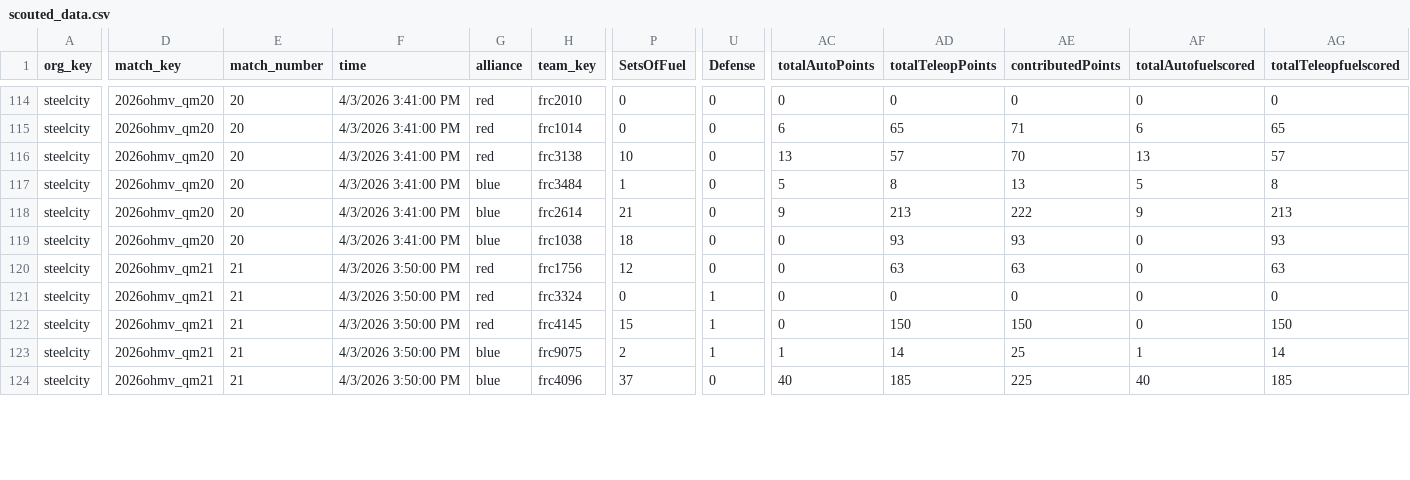
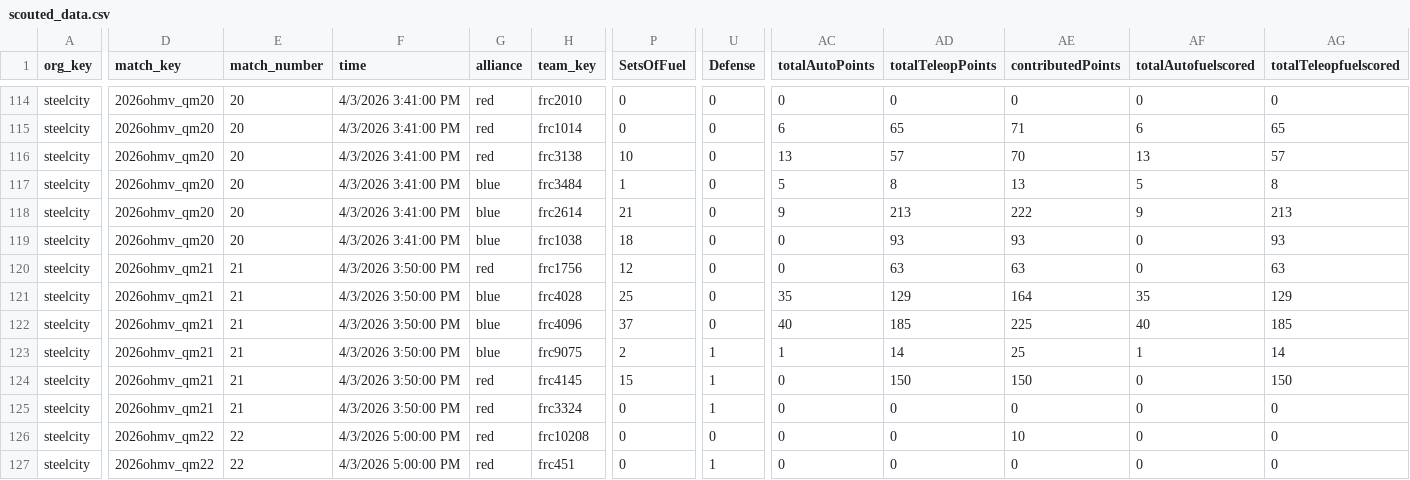
Before and after one commit to GirlsOfSteelRobotics/2026FrcScoutingApp, a CSV file: data/2026ohmv/scouted_data.csv, drawn as a sheet; only a part is shown, gaps mark what is left out; addresses are those after the commit; rows hold the shown columns only; the diff covers the shown part only; the diff names each change by its address in the sheet, - before the commit and + after, or states it on an @@ line.

Commit message:
Scrape Scouting Data at 2026-04-03T17:12:42

```diff
--- a/data/2026ohmv/scouted_data.csv
+++ b/data/2026ohmv/scouted_data.csv
+row 121: steelcity | 2026ohmv_qm21 | 21 | 4/3/2026 3:50:00 PM | blue | frc4028 | 25 | 0 | 35 | 129 | 164 | 35 | 129
+row 122: steelcity | 2026ohmv_qm21 | 21 | 4/3/2026 3:50:00 PM | blue | frc4096 | 37 | 0 | 40 | 185 | 225 | 40 | 185
+row 123: steelcity | 2026ohmv_qm21 | 21 | 4/3/2026 3:50:00 PM | blue | frc9075 | 2 | 1 | 1 | 14 | 25 | 1 | 14
@@ row 122 moved to row 124: steelcity @@
-D126:D127 (match_key): 2026ohmv_qm21
+D126:D127 (match_key): 2026ohmv_qm22
-E126:E127 (match_number): 21
+E126:E127 (match_number): 22
-F126:F127 (time): 4/3/2026 3:50:00 PM
+F126:F127 (time): 4/3/2026 5:00:00 PM
-G126:G127 (alliance): blue
+G126:G127 (alliance): red
-H126 (team_key): frc9075
+H126 (team_key): frc10208
-P126 (SetsOfFuel): 2
+P126 (SetsOfFuel): 0
-U126 (Defense): 1
+U126 (Defense): 0
-AC126 (totalAutoPoints): 1
+AC126 (totalAutoPoints): 0
-AD126 (totalTeleopPoints): 14
+AD126 (totalTeleopPoints): 0
-AE126 (contributedPoints): 25
+AE126 (contributedPoints): 10
-AF126 (totalAutofuelscored): 1
+AF126 (totalAutofuelscored): 0
-AG126 (totalTeleopfuelscored): 14
+AG126 (totalTeleopfuelscored): 0
-H127 (team_key): frc4096
+H127 (team_key): frc451
-P127 (SetsOfFuel): 37
+P127 (SetsOfFuel): 0
-U127 (Defense): 0
+U127 (Defense): 1
-AC127 (totalAutoPoints): 40
+AC127 (totalAutoPoints): 0
-AD127 (totalTeleopPoints): 185
+AD127 (totalTeleopPoints): 0
-AE127 (contributedPoints): 225
+AE127 (contributedPoints): 0
-AF127 (totalAutofuelscored): 40
+AF127 (totalAutofuelscored): 0
-AG127 (totalTeleopfuelscored): 185
+AG127 (totalTeleopfuelscored): 0
```
Also changed, not shown: 11 moved rows and 29 edited cells elsewhere in this file, 3 other files.
